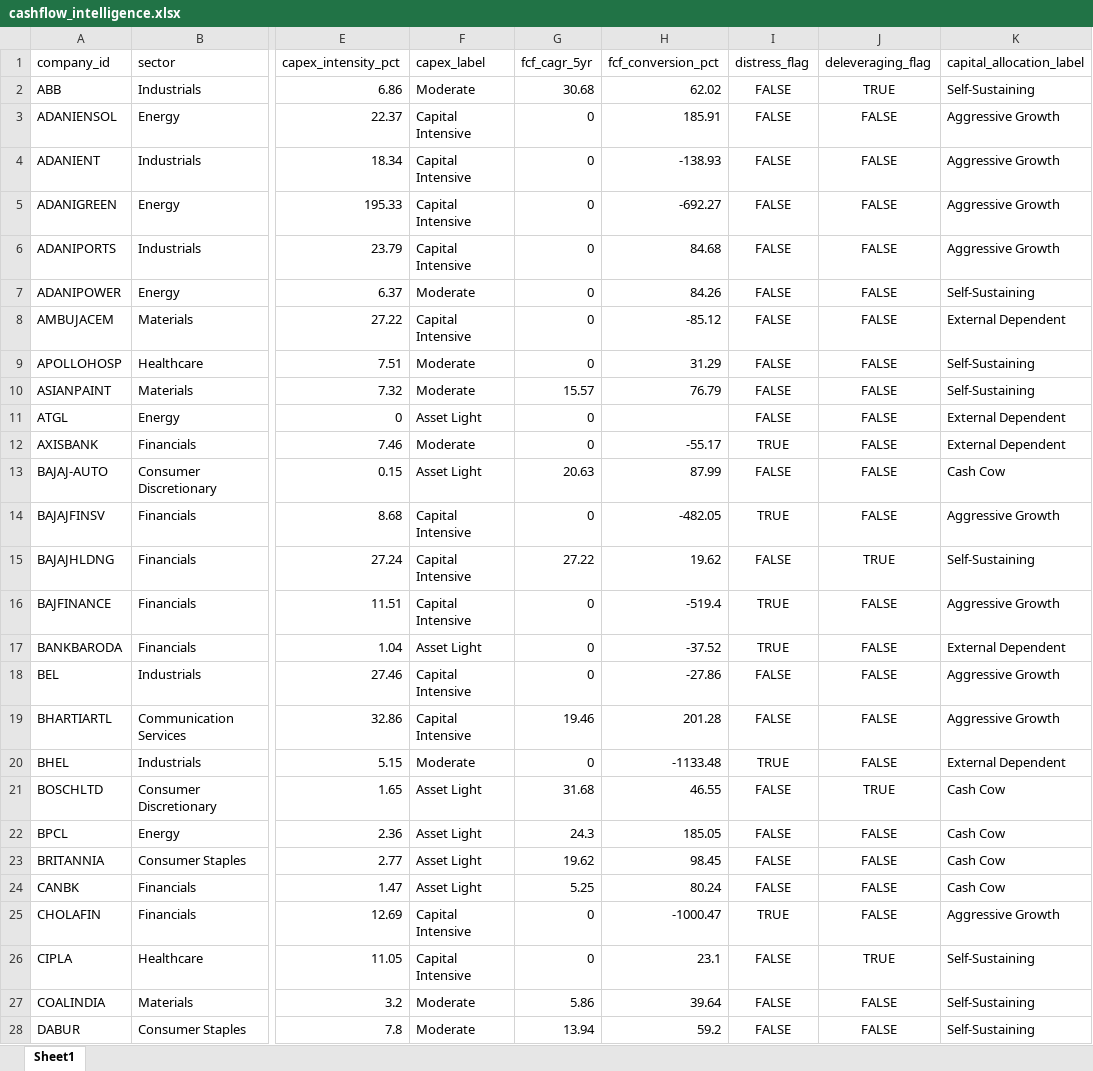
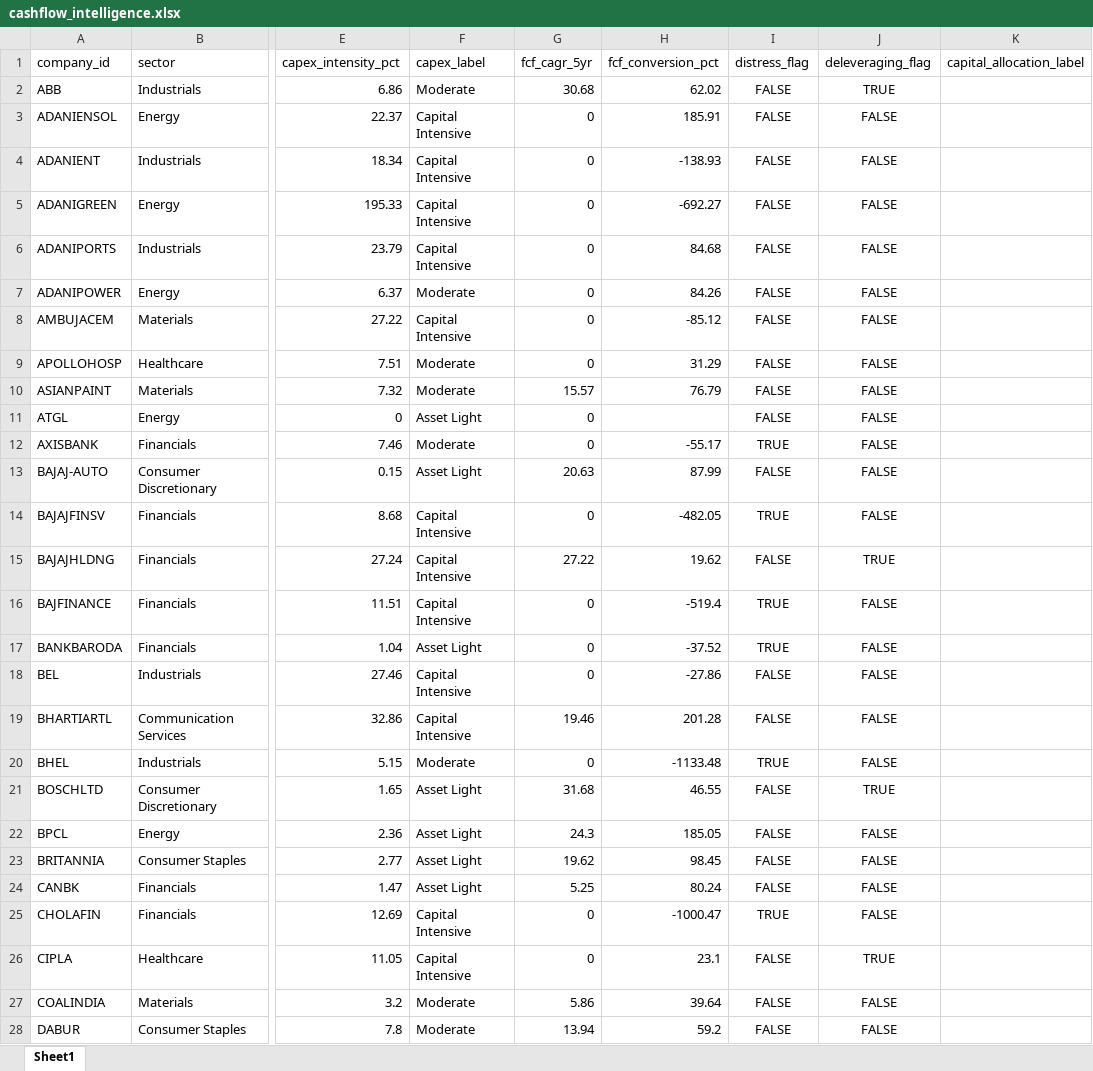
Before and after one commit to zain-cmd-hub/n100-financial-intelligence-platform, an Excel workbook: output/cashflow_intelligence.xlsx, sheet Sheet1, drawn as a sheet; only a part is shown, gaps mark what is left out; values as stored, in another font and other column widths than the file's, no borders; the diff covers the shown part only; the diff names each change by its address in the sheet, - before the commit and + after, or states it on an @@ line.

Commit message:
Sprint 5 Day 32: Capital Allocation Report implemented

```diff
--- a/output/cashflow_intelligence.xlsx (sheet Sheet1)
+++ b/output/cashflow_intelligence.xlsx (sheet Sheet1)
-K2 (capital_allocation_label): Self-Sustaining
+K2 (capital_allocation_label): (empty)
-K3:K6 (capital_allocation_label): Aggressive Growth
+K3:K6 (capital_allocation_label): (empty)
-K7 (capital_allocation_label): Self-Sustaining
+K7 (capital_allocation_label): (empty)
-K8 (capital_allocation_label): External Dependent
+K8 (capital_allocation_label): (empty)
-K9:K10 (capital_allocation_label): Self-Sustaining
+K9:K10 (capital_allocation_label): (empty)
-K11:K12 (capital_allocation_label): External Dependent
+K11:K12 (capital_allocation_label): (empty)
-K13 (capital_allocation_label): Cash Cow
+K13 (capital_allocation_label): (empty)
-K14 (capital_allocation_label): Aggressive Growth
+K14 (capital_allocation_label): (empty)
-K15 (capital_allocation_label): Self-Sustaining
+K15 (capital_allocation_label): (empty)
-K16 (capital_allocation_label): Aggressive Growth
+K16 (capital_allocation_label): (empty)
-K17 (capital_allocation_label): External Dependent
+K17 (capital_allocation_label): (empty)
-K18:K19 (capital_allocation_label): Aggressive Growth
+K18:K19 (capital_allocation_label): (empty)
-K20 (capital_allocation_label): External Dependent
+K20 (capital_allocation_label): (empty)
-K21:K24 (capital_allocation_label): Cash Cow
+K21:K24 (capital_allocation_label): (empty)
-K25 (capital_allocation_label): Aggressive Growth
+K25 (capital_allocation_label): (empty)
-K26:K28 (capital_allocation_label): Self-Sustaining
+K26:K28 (capital_allocation_label): (empty)
```
Also changed, not shown: 64 edited cells elsewhere in this sheet, 3 other files.
